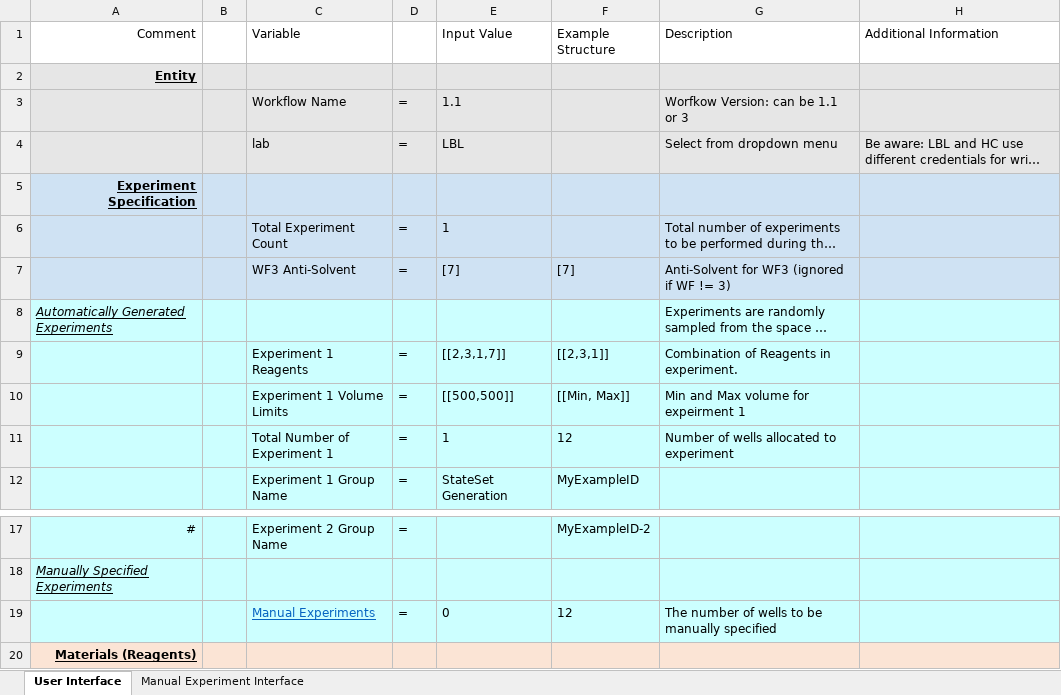
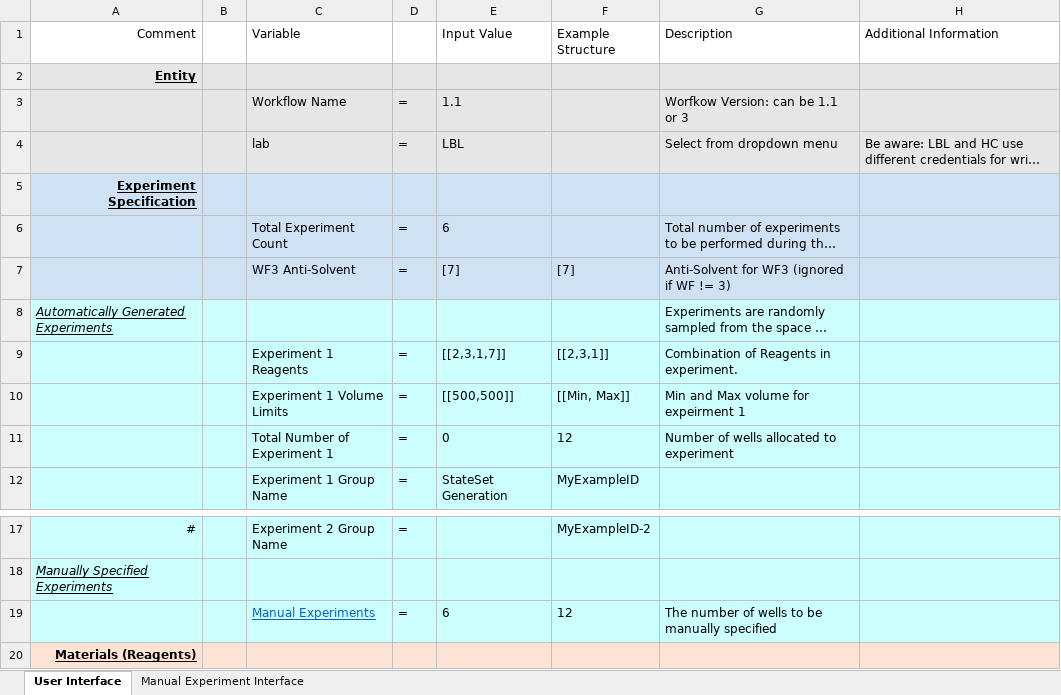
Before and after one commit to darkreactions/ESCALATE_Capture, an Excel workbook: HC_LBL_SpecificationInterface.xlsx, sheet User Interface, drawn as a sheet; only a part is shown, gaps mark what is left out; long unchanged cells end in …; values as stored, in another font and other column widths than the file's, no borders; the diff names each change by its address in the sheet, - before the commit and + after, or states it on an @@ line.

```diff
--- a/HC_LBL_SpecificationInterface.xlsx (sheet User Interface)
+++ b/HC_LBL_SpecificationInterface.xlsx (sheet User Interface)
-E6 (Input Value): 1
+E6 (Input Value): 6
-E11 (Input Value): 1
+E11 (Input Value): 0
-E19 (Input Value): 0
+E19 (Input Value): 6
```
Also changed, not shown: sheet Manual Experiment Interface, 1 other file.
